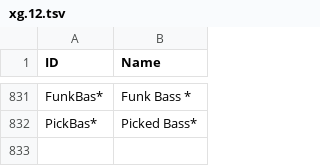
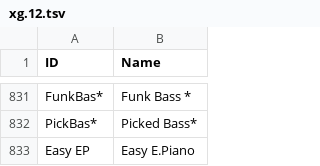
Before and after one commit to ltgcgo/octavia, a TSV file: data/map/xg.12.tsv, drawn as a sheet; only a part is shown, gaps mark what is left out.

```diff
--- a/data/map/xg.12.tsv
+++ b/data/map/xg.12.tsv
@@ -832 +832,2 @@ FunkBas*	Funk Bass *
 PickBas*	Picked Bass*
+Easy EP	Easy E.Piano
```
Also changed, not shown: data/map/xg.10.tsv, 3 other files.
